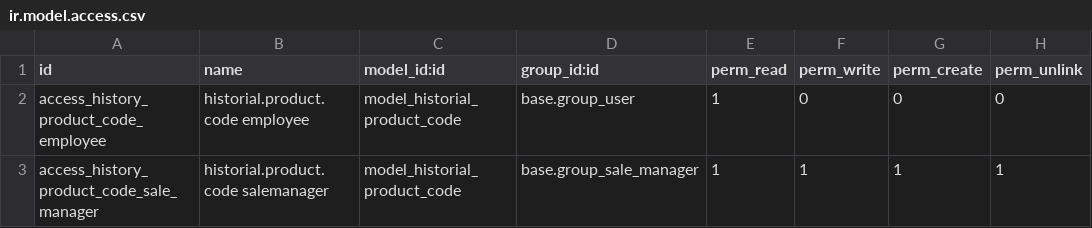
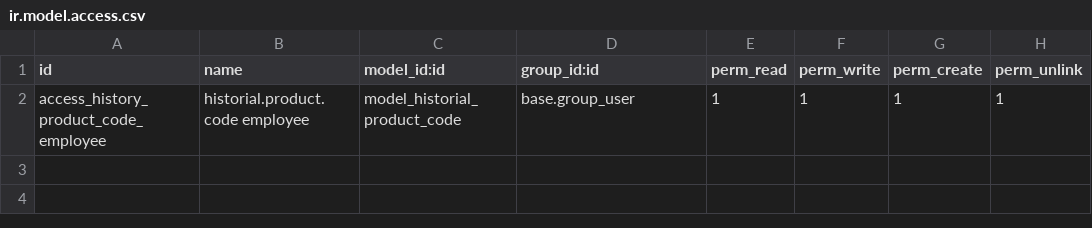
Before and after one commit to Pexego/PXGO_00049_2013_PCG, a CSV file: history_product_code/security/ir.model.access.csv, drawn as a sheet.

```diff
--- a/history_product_code/security/ir.model.access.csv
+++ b/history_product_code/security/ir.model.access.csv
@@ -1,3 +1,2 @@
 id,name,model_id:id,group_id:id,perm_read,perm_write,perm_create,perm_unlink
-access_history_product_code_employee,historial.product.code employee,model_historial_product_code,base.group_user,1,0,0,0
-access_history_product_code_sale_manager,historial.product.code salemanager,model_historial_product_code,base.group_sale_manager,1,1,1,1
+access_history_product_code_employee,historial.product.code employee,model_historial_product_code,base.group_user,1,1,1,1
```
Also changed, not shown: 6 other files.
